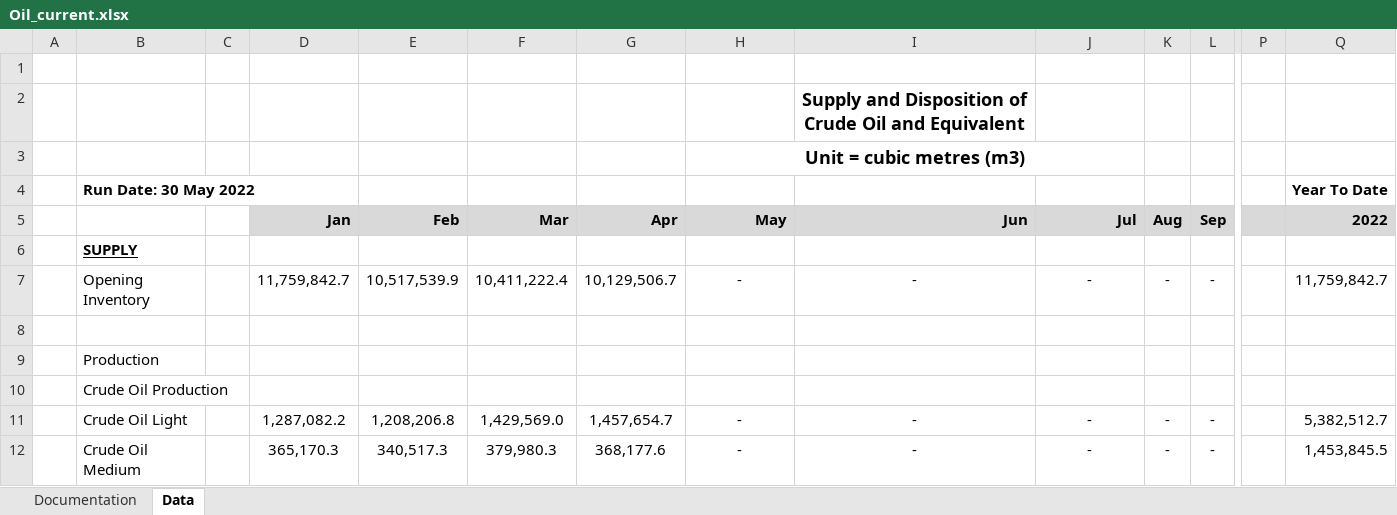
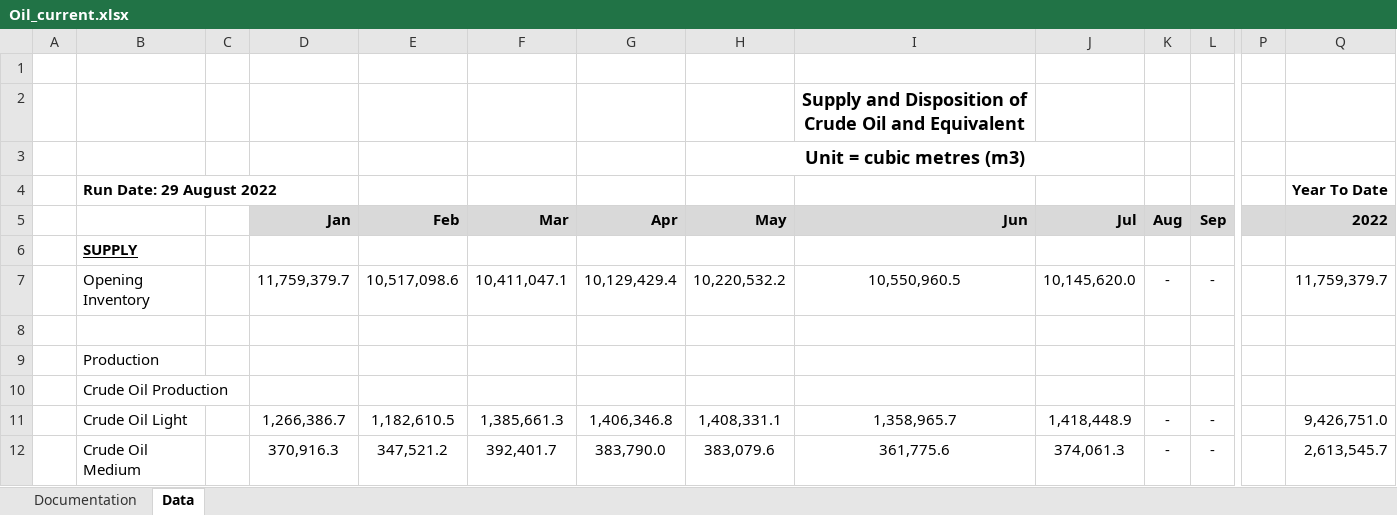
Before and after one commit to leachandrew/st3, an Excel workbook: Oil_current.xlsx, sheet Data, drawn as a sheet; only a part is shown, gaps mark what is left out; values as stored, in another font and other column widths than the file's, no borders; charts and pictures not drawn; the diff covers the shown part only; the diff names each change by its address in the sheet, - before the commit and + after, or states it on an @@ line.

```diff
--- a/Oil_current.xlsx (sheet Data)
+++ b/Oil_current.xlsx (sheet Data)
-B4: Run Date: 30 May 2022
+B4: Run Date: 29 August 2022
-D7: 11,759,842.7
+D7: 11,759,379.7
-E7: 10,517,539.9
+E7: 10,517,098.6
-F7: 10,411,222.4
+F7: 10,411,047.1
-G7: 10,129,506.7
+G7: 10,129,429.4
-H7: -
+H7: 10,220,532.2
-I7: -
+I7: 10,550,960.5
-J7: -
+J7: 10,145,620.0
-Q7: 11,759,842.7
+Q7: 11,759,379.7
-D11: 1,287,082.2
+D11: 1,266,386.7
-E11: 1,208,206.8
+E11: 1,182,610.5
-F11: 1,429,569.0
+F11: 1,385,661.3
-G11: 1,457,654.7
+G11: 1,406,346.8
-H11: -
+H11: 1,408,331.1
-I11: -
+I11: 1,358,965.7
-J11: -
+J11: 1,418,448.9
-Q11: 5,382,512.7
+Q11: 9,426,751.0
-D12: 365,170.3
+D12: 370,916.3
-E12: 340,517.3
+E12: 347,521.2
-F12: 379,980.3
+F12: 392,401.7
-G12: 368,177.6
+G12: 383,790.0
-H12: -
+H12: 383,079.6
-I12: -
+I12: 361,775.6
-J12: -
+J12: 374,061.3
-Q12: 1,453,845.5
+Q12: 2,613,545.7
```
Also changed, not shown: 250 edited cells elsewhere in this sheet, 1 other file.
